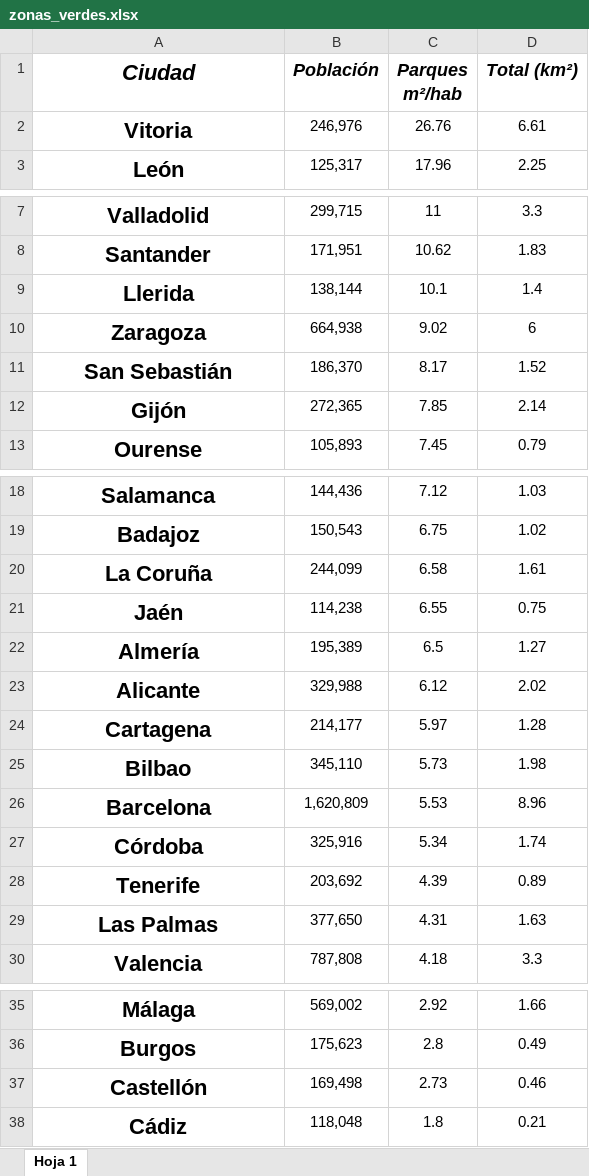
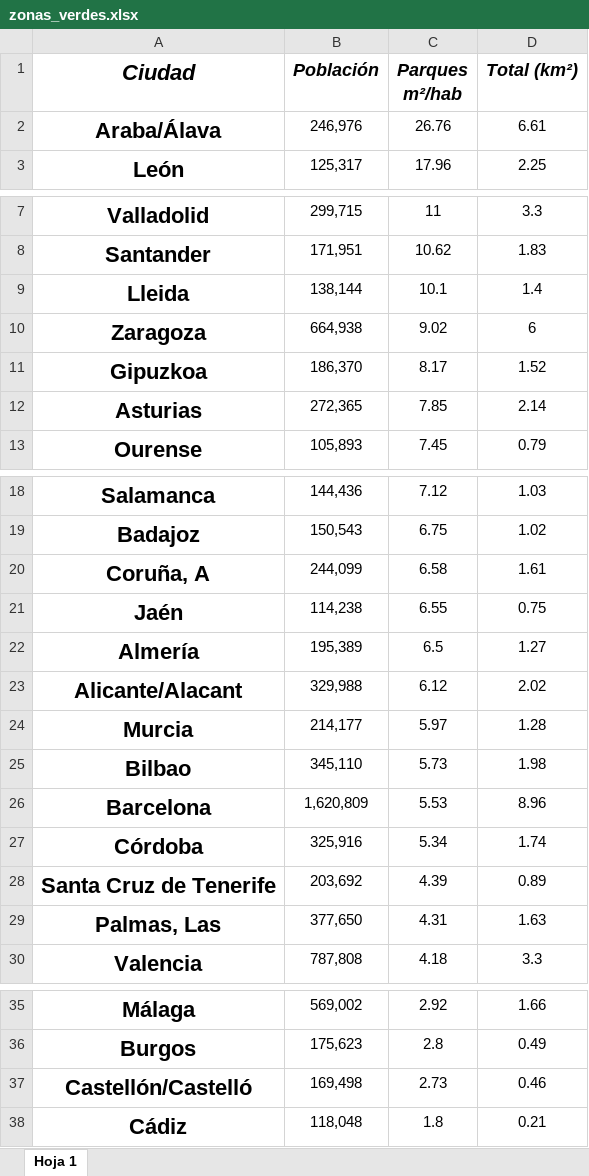
Before and after one commit to cva1003/Seminario-Fuentes, an Excel workbook: zonas_verdes.xlsx, sheet Hoja 1, drawn as a sheet; only a part is shown, gaps mark what is left out; values as stored, in another font and other column widths than the file's, no borders; charts and pictures not drawn; the diff names each change by its address in the sheet, - before the commit and + after, or states it on an @@ line.

Commit message:
archivo

```diff
--- a/zonas_verdes.xlsx (sheet Hoja 1)
+++ b/zonas_verdes.xlsx (sheet Hoja 1)
-A2 (Ciudad): Vitoria
+A2 (Ciudad): Araba/Álava
-A9 (Ciudad): Llerida
+A9 (Ciudad): Lleida
-A11 (Ciudad): San Sebastián
+A11 (Ciudad): Gipuzkoa
-A12 (Ciudad): Gijón
+A12 (Ciudad): Asturias
-A20 (Ciudad): La Coruña
+A20 (Ciudad): Coruña, A
-A23 (Ciudad): Alicante
+A23 (Ciudad): Alicante/Alacant
-A24 (Ciudad): Cartagena
+A24 (Ciudad): Murcia
-A28 (Ciudad): Tenerife
+A28 (Ciudad): Santa Cruz de Tenerife
-A29 (Ciudad): Las Palmas
+A29 (Ciudad): Palmas, Las
-A37 (Ciudad): Castellón
+A37 (Ciudad): Castellón/Castelló
```
Also changed, not shown: charts or pictures.
